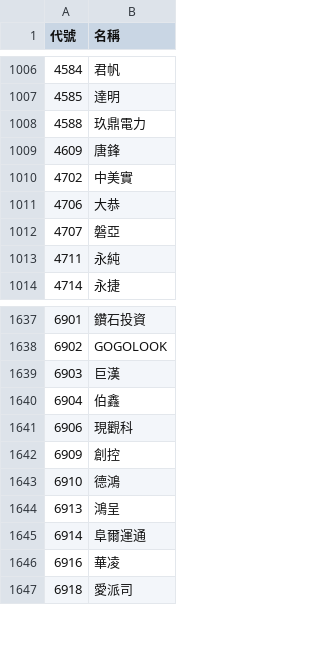
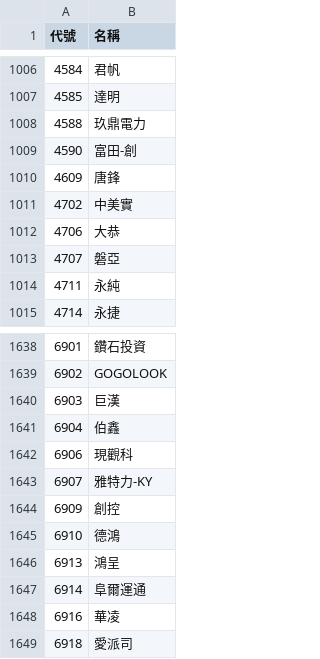
Before and after one commit to samulehsieh/stock-pool, a CSV file: 股票池.csv, drawn as a sheet; only a part is shown, gaps mark what is left out; the diff names each change by its address in the sheet, - before the commit and + after, or states it on an @@ line.

```diff
--- a/股票池.csv
+++ b/股票池.csv
+row 1009: 4590 | 富田-創
+row 1643: 6907 | 雅特力-KY
```
